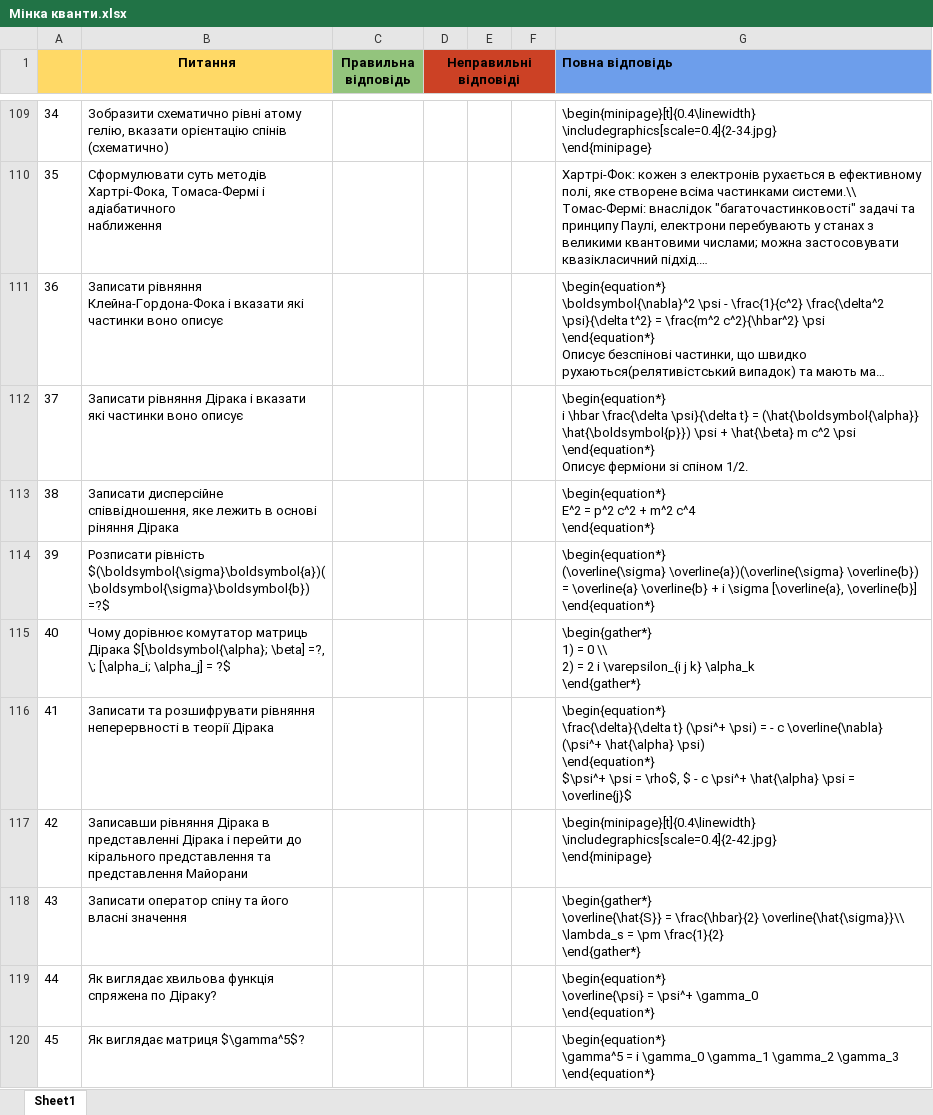
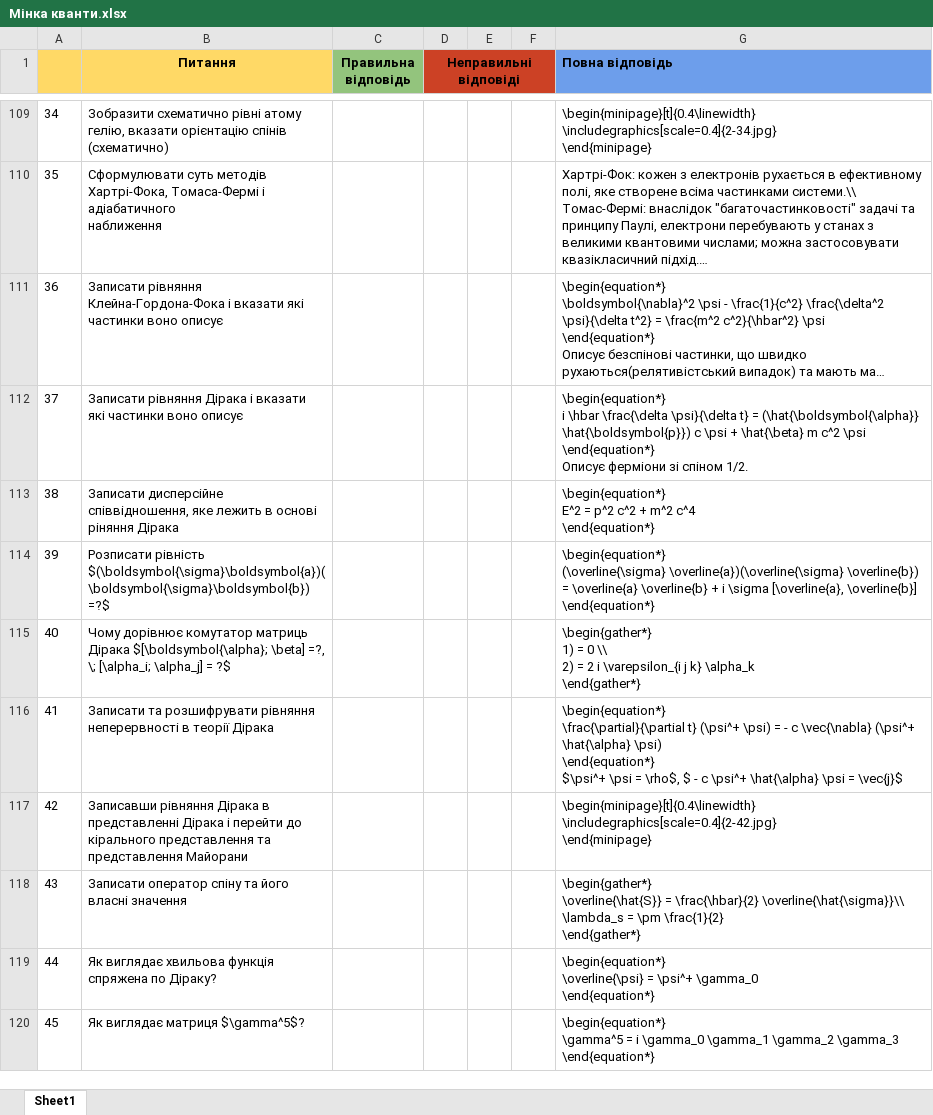
Before and after one commit to lap1dem/physfac-bot, an Excel workbook: Мінка кванти.xlsx, sheet Sheet1, drawn as a sheet; only a part is shown, gaps mark what is left out; long unchanged cells end in …; values as stored, in another font and other column widths than the file's, no borders; charts and pictures not drawn; ↵ is a line break in a cell; the diff covers the shown part only; the diff names each change by its address in the sheet, - before the commit and + after, or states it on an @@ line.

Commit message:
помилки виправлені

```diff
--- a/Мінка кванти.xlsx (sheet Sheet1)
+++ b/Мінка кванти.xlsx (sheet Sheet1)
-G112 (Повна відповідь): …(\hat{\boldsymbol{\alpha}} \hat{\boldsymbol{p}}) \psi +…
+G112 (Повна відповідь): …(\hat{\boldsymbol{\alpha}} \hat{\boldsymbol{p}}) c \psi +…
-G116 (Повна відповідь): \begin{equation*} ↵ \frac{\delta}{\delta t} (\psi^+ \psi) = - c \overline{\nabla} (\psi^+ \hat{\alpha} \psi) ↵ \end{equation*} ↵ $\psi^+ \psi = \rho$, $ - c \psi^+ \hat{\alpha} \psi = \overline{j}$
+G116 (Повна відповідь): \begin{equation*} ↵ \frac{\partial}{\partial t} (\psi^+ \psi) = - c \vec{\nabla} (\psi^+ \hat{\alpha} \psi) ↵ \end{equation*} ↵ $\psi^+ \psi = \rho$, $ - c \psi^+ \hat{\alpha} \psi = \vec{j}$
```
Also changed, not shown: 16 edited cells elsewhere in this sheet.
